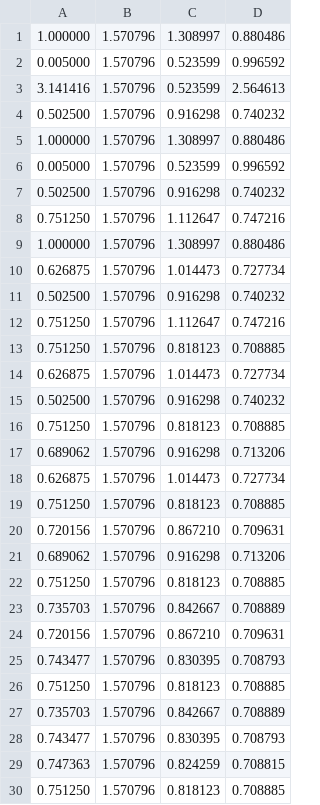
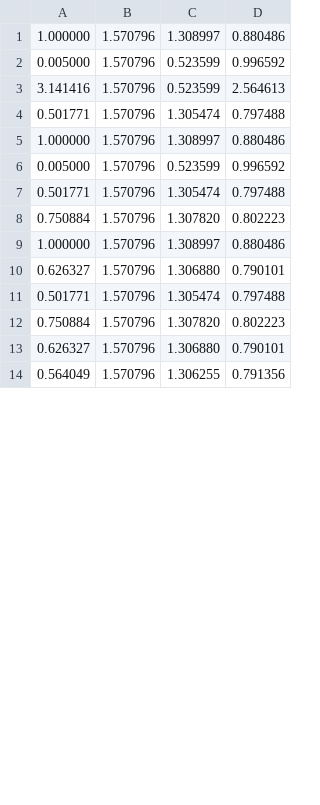
Before and after one commit to adam-coogan/heliosphere_anisotropy, a CSV file: nmdata/nmdata1.csv (was nmdata/nmdata.csv), drawn as a sheet; only a part is shown; removed rows and columns are numbered as before the commit, all else as after; the diff covers the shown part only; the diff names each change by its address in the sheet, - before the commit and + after, or states it on an @@ line.

```diff
--- a/nmdata/nmdata.csv
+++ b/nmdata/nmdata1.csv
-row 4: 0.502500 | 1.570796 | 0.916298 | 0.740232
+row 4: 0.501771 | 1.570796 | 1.305474 | 0.797488
-row 7: 0.502500 | 1.570796 | 0.916298 | 0.740232
-row 8: 0.751250 | 1.570796 | 1.112647 | 0.747216
+row 7: 0.501771 | 1.570796 | 1.305474 | 0.797488
+row 8: 0.750884 | 1.570796 | 1.307820 | 0.802223
-row 10: 0.626875 | 1.570796 | 1.014473 | 0.727734
-row 11: 0.502500 | 1.570796 | 0.916298 | 0.740232
-row 12: 0.751250 | 1.570796 | 1.112647 | 0.747216
-row 13: 0.751250 | 1.570796 | 0.818123 | 0.708885
-row 14: 0.626875 | 1.570796 | 1.014473 | 0.727734
-row 15: 0.502500 | 1.570796 | 0.916298 | 0.740232
-row 16: 0.751250 | 1.570796 | 0.818123 | 0.708885
-row 17: 0.689062 | 1.570796 | 0.916298 | 0.713206
-row 18: 0.626875 | 1.570796 | 1.014473 | 0.727734
-row 19: 0.751250 | 1.570796 | 0.818123 | 0.708885
-row 20: 0.720156 | 1.570796 | 0.867210 | 0.709631
-row 21: 0.689062 | 1.570796 | 0.916298 | 0.713206
-row 22: 0.751250 | 1.570796 | 0.818123 | 0.708885
-row 23: 0.735703 | 1.570796 | 0.842667 | 0.708889
-row 24: 0.720156 | 1.570796 | 0.867210 | 0.709631
-row 25: 0.743477 | 1.570796 | 0.830395 | 0.708793
-row 26: 0.751250 | 1.570796 | 0.818123 | 0.708885
-row 27: 0.735703 | 1.570796 | 0.842667 | 0.708889
-row 28: 0.743477 | 1.570796 | 0.830395 | 0.708793
-row 29: 0.747363 | 1.570796 | 0.824259 | 0.708815
-row 30: 0.751250 | 1.570796 | 0.818123 | 0.708885
+row 10: 0.626327 | 1.570796 | 1.306880 | 0.790101
+row 11: 0.501771 | 1.570796 | 1.305474 | 0.797488
+row 12: 0.750884 | 1.570796 | 1.307820 | 0.802223
+row 13: 0.626327 | 1.570796 | 1.306880 | 0.790101
+row 14: 0.564049 | 1.570796 | 1.306255 | 0.791356
```
Also changed, not shown: 16 added rows elsewhere in this file, 4 other files.
